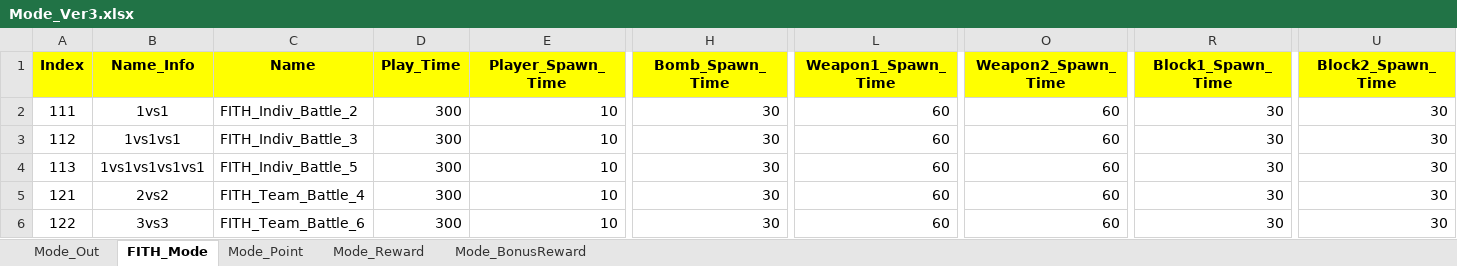
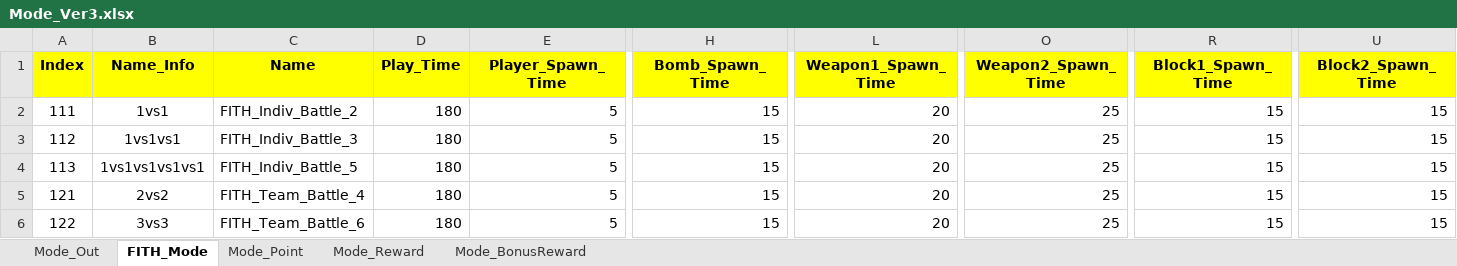
Before and after one commit to sadending82/FestivalTownProject, an Excel workbook: Server/Server/GameData/Mode_Ver3.xlsx, sheet FITH_Mode, drawn as a sheet; only a part is shown, gaps mark what is left out; values as stored, in another font and other column widths than the file's, no borders; the diff names each change by its address in the sheet, - before the commit and + after, or states it on an @@ line.

```diff
--- a/Server/Server/GameData/Mode_Ver3.xlsx (sheet FITH_Mode)
+++ b/Server/Server/GameData/Mode_Ver3.xlsx (sheet FITH_Mode)
-D2:D6 (Play_Time): 300
+D2:D6 (Play_Time): 180
-E2:E6 (Player_Spawn_Time): 10
+E2:E6 (Player_Spawn_Time): 5
-H2:H6 (Bomb_Spawn_Time): 30
+H2:H6 (Bomb_Spawn_Time): 15
-L2:L6 (Weapon1_Spawn_Time): 60
+L2:L6 (Weapon1_Spawn_Time): 20
-O2:O6 (Weapon2_Spawn_Time): 60
+O2:O6 (Weapon2_Spawn_Time): 25
-R2:R6 (Block1_Spawn_Time): 30
+R2:R6 (Block1_Spawn_Time): 15
-U2:U6 (Block2_Spawn_Time): 30
+U2:U6 (Block2_Spawn_Time): 15
```
Also changed, not shown: 2 other files.
